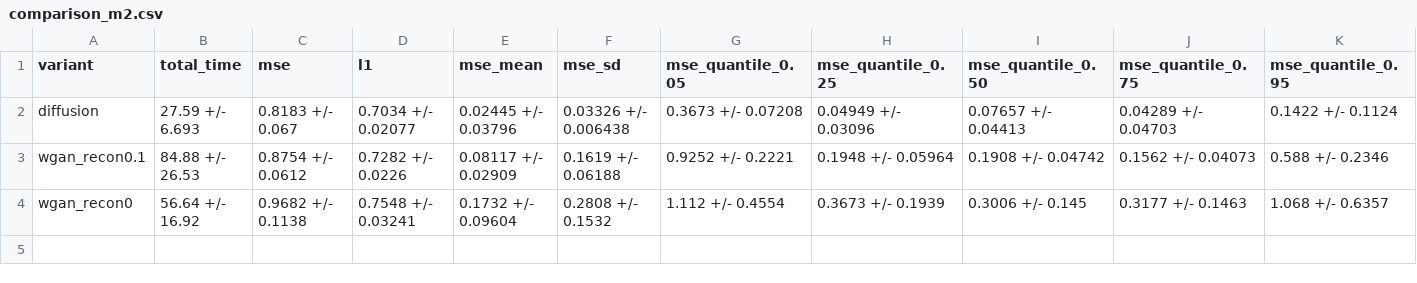
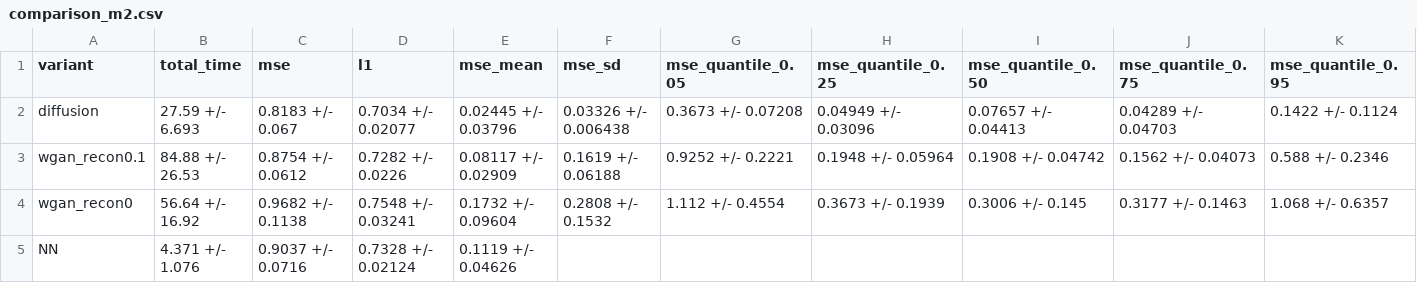
Before and after one commit to az2296/prelim, a CSV file: m1m2/comparison_m2.csv, drawn as a sheet.

```diff
--- a/m1m2/comparison_m2.csv
+++ b/m1m2/comparison_m2.csv
@@ -4 +4,2 @@ wgan_recon0.1,84.88 +/- 26.53,0.8754 +/- 0.0612,0.7282 +/- 0.0226,0.08117 +/- 0.
 wgan_recon0,56.64 +/- 16.92,0.9682 +/- 0.1138,0.7548 +/- 0.03241,0.1732 +/- 0.09604,0.2808 +/- 0.1532,1.112 +/- 0.4554,0.3673 +/- 0.1939,0.3006 +/- 0.145,0.3177 +/- 0.1463,1.068 +/- 0.6357
+NN,4.371 +/- 1.076,0.9037 +/- 0.0716,0.7328 +/- 0.02124,0.1119 +/- 0.04626,,,,,,
```
Also changed, not shown: m1m2/comparison_m1.csv, m1m2/comparison_m1xdim100.csv, 16 other files.
